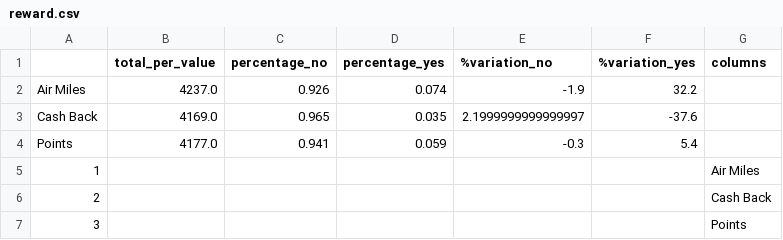
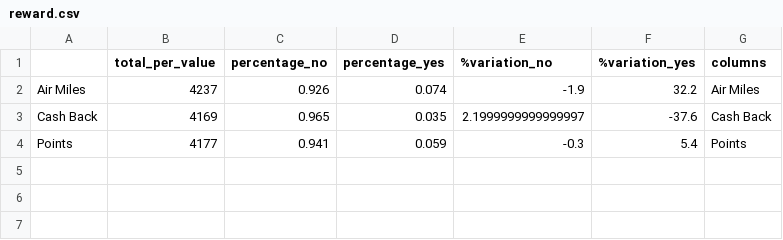
Before and after one commit to sebastianvier/bank_risk_classification_project, a CSV file: csv_extracted_files/reward.csv, drawn as a sheet.

```diff
--- a/csv_extracted_files/reward.csv
+++ b/csv_extracted_files/reward.csv
@@ -1,7 +1,4 @@
 ,total_per_value,percentage_no,percentage_yes,%variation_no,%variation_yes,columns
-Air Miles,4237.0,0.926,0.074,-1.9,32.2,
-Cash Back,4169.0,0.965,0.035,2.1999999999999997,-37.6,
-Points,4177.0,0.941,0.059,-0.3,5.4,
-1,,,,,,Air Miles
-2,,,,,,Cash Back
-3,,,,,,Points
+Air Miles,4237,0.926,0.074,-1.9,32.2,Air Miles
+Cash Back,4169,0.965,0.035,2.1999999999999997,-37.6,Cash Back
+Points,4177,0.941,0.059,-0.3,5.4,Points
```
Also changed, not shown: csv_extracted_files/income_level.csv, 5 other files.
